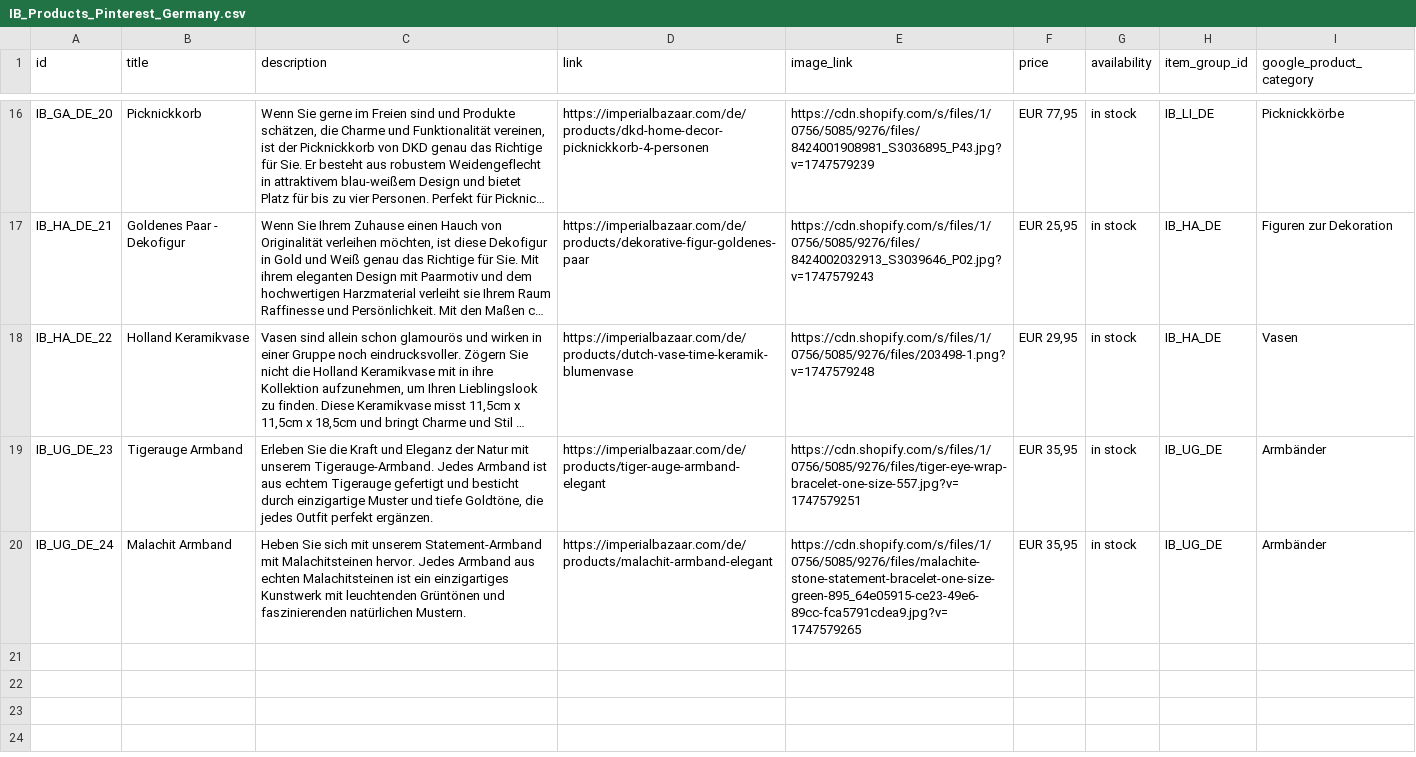
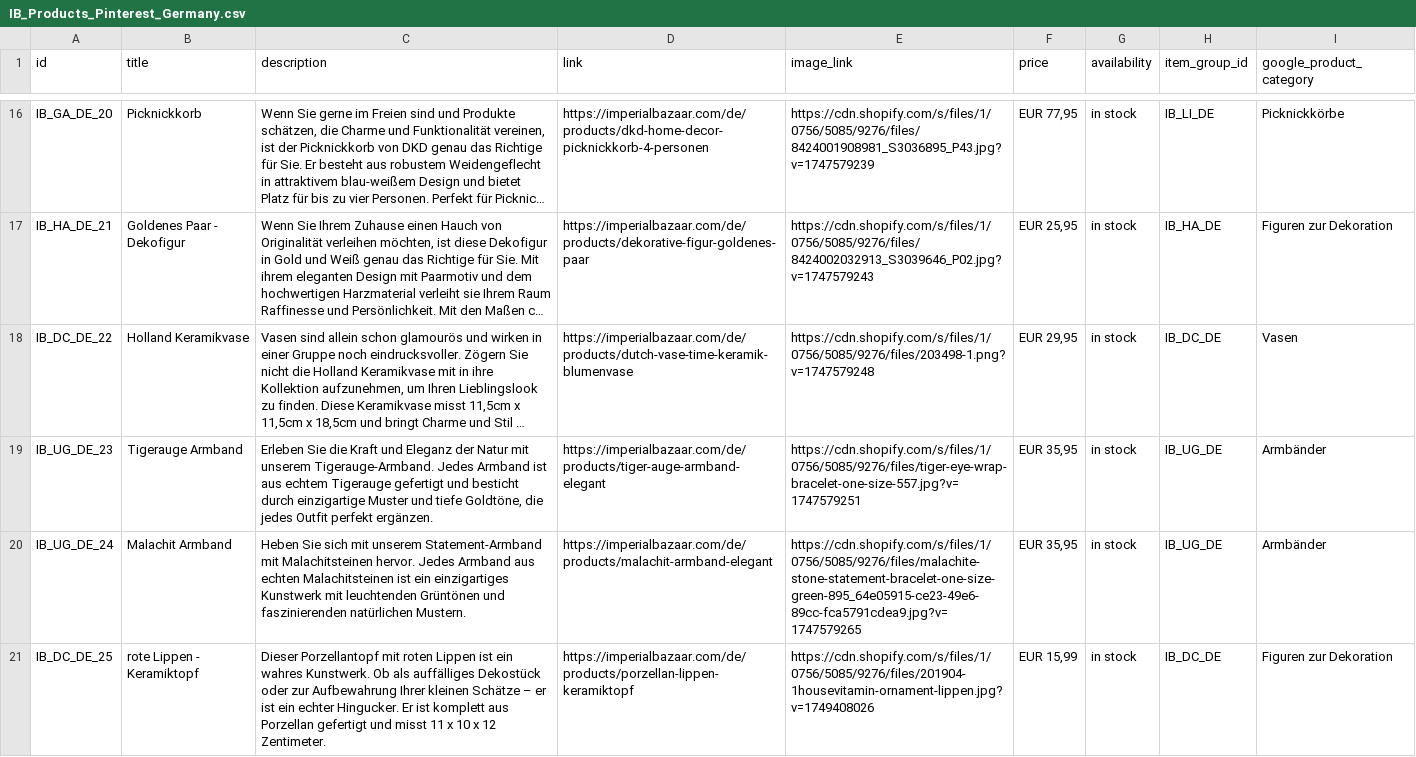
Before and after one commit to Iago0815/IB, a CSV file: IB_Products_Pinterest_Germany.csv, drawn as a sheet; only a part is shown, gaps mark what is left out; long unchanged cells end in …; the diff covers the shown part only; the diff names each change by its address in the sheet, - before the commit and + after, or states it on an @@ line.

Commit message:
update data

```diff
--- a/IB_Products_Pinterest_Germany.csv
+++ b/IB_Products_Pinterest_Germany.csv
-A18 (id): IB_HA_DE_22
+A18 (id): IB_DC_DE_22
-H18 (item_group_id): IB_HA_DE
+H18 (item_group_id): IB_DC_DE
+row 21: IB_DC_DE_25 | rote Lippen - Keramiktopf | Dieser Porzellantopf mit roten Lippen ist ein wahres Kunstwerk. Ob als auffälliges Dekostück oder zur Aufbewahrung Ihrer kleinen Schätze – er ist ein echter Hingucker. Er ist komplett aus Porzellan gefertigt und misst 11 x 10 x 12 Zentimeter. | https://imperialbazaar.com/de/products/porzellan-lippen-keramiktopf | https://cdn.shopify.com/s/files/1/0756/5085/9276/files/201904-1housevitamin-ornament-lippen.jpg?v=1749408026 | EUR 15,99 | in stock | IB_DC_DE | Figuren zur Dekoration
```
Also changed, not shown: 3 added rows and 2 edited cells elsewhere in this file, IB Products Pinterest - products_export.csv.
